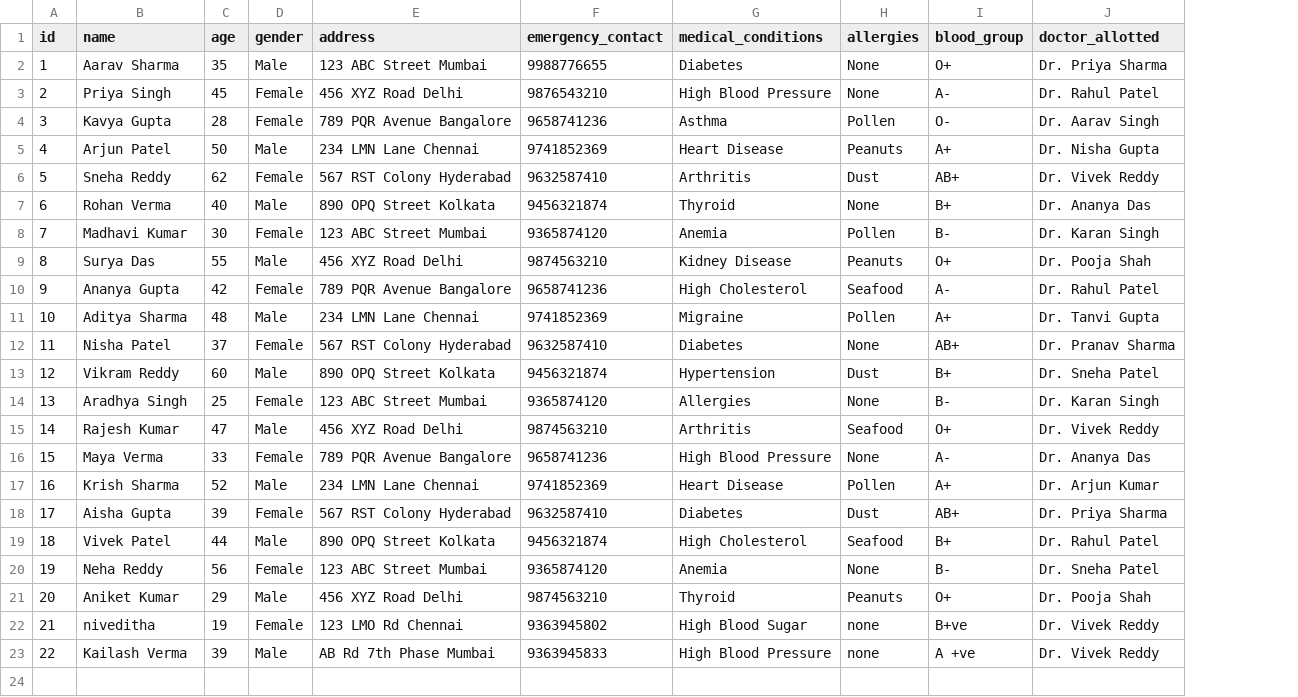
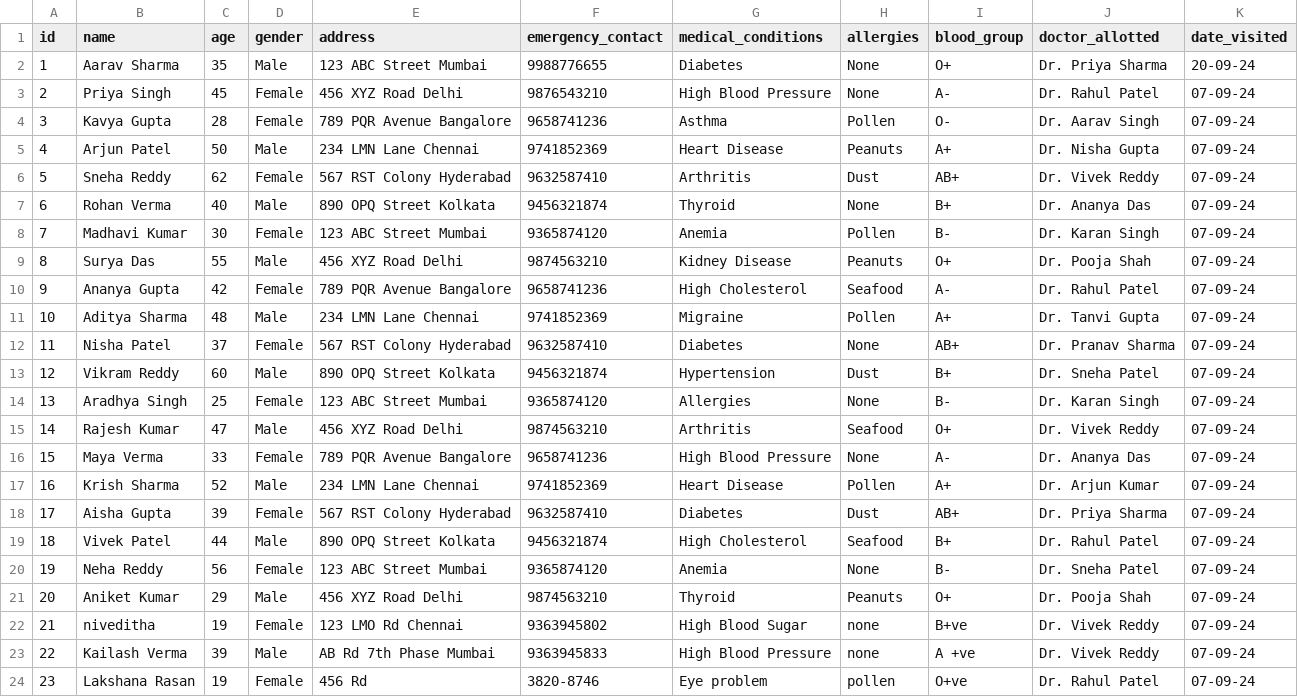
Before and after one commit to marvelcodeX/Hospital-Management-System, a CSV file: data/patients.csv, drawn as a sheet; the diff names each change by its address in the sheet, - before the commit and + after, or states it on an @@ line.

```diff
--- a/data/patients.csv
+++ b/data/patients.csv
+column K (date_visited), rows 2-23: 20-09-24 | 07-09-24 | 07-09-24 | 07-09-24 | 07-09-24 | 07-09-24 | 07-09-24 | 07-09-24 | 07-09-24 | 07-09-24 | 07-09-24 | 07-09-24 | 07-09-24 | 07-09-24 | 07-09-24 | 07-09-24 | 07-09-24 | 07-09-24 | 07-09-24 | 07-09-24 | 07-09-24 | 07-09-24
+row 24: 23 | Lakshana Rasan | 19 | Female | 456 Rd | 3820-8746 | Eye problem | pollen | O+ve | Dr. Rahul Patel | 07-09-24
```
Also changed, not shown: data/test_result.csv, 9 other files.
